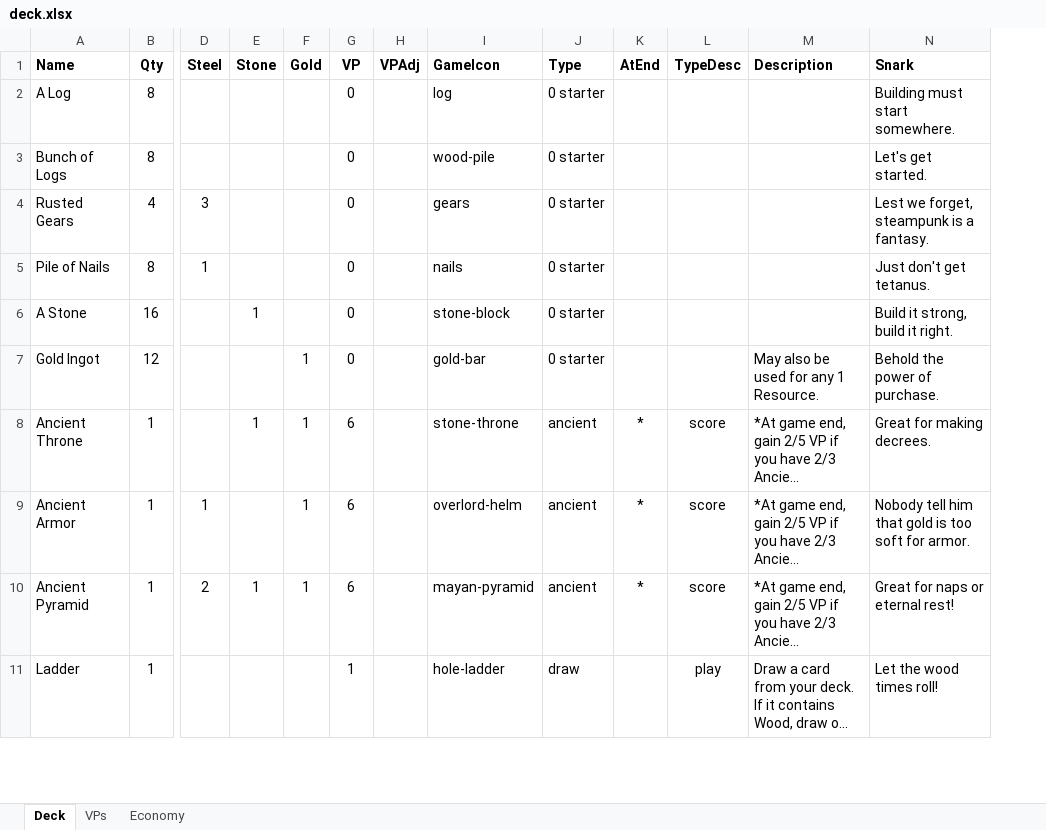
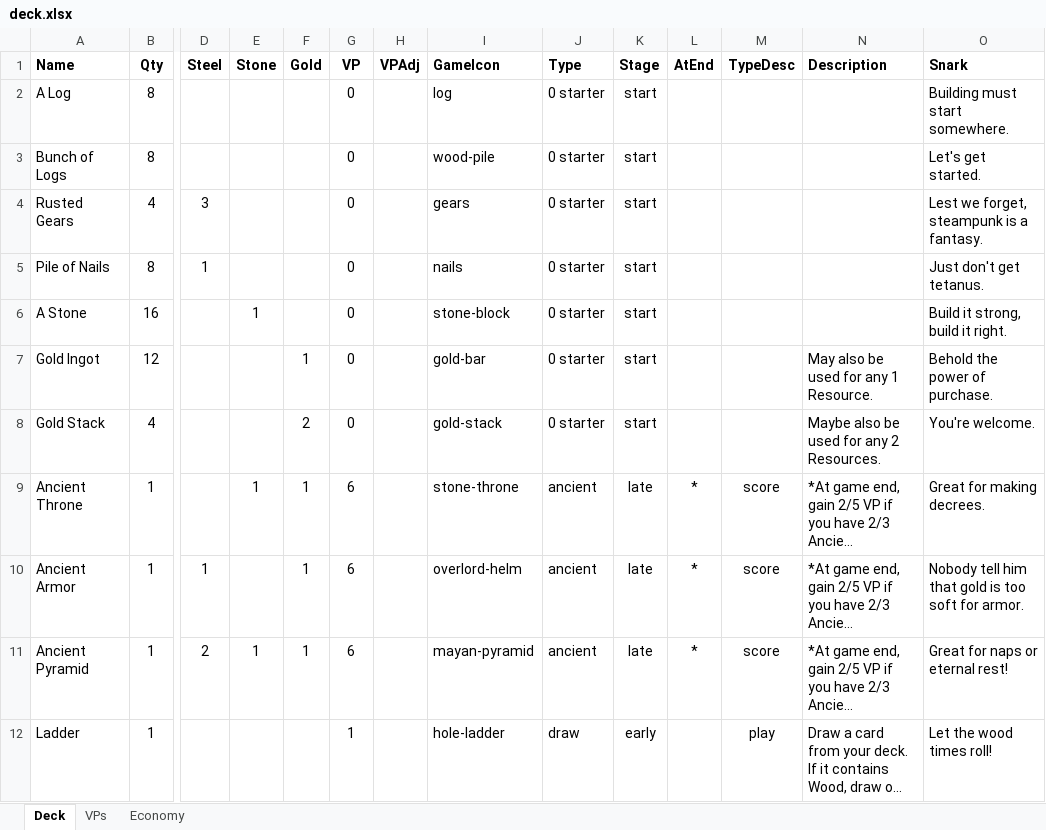
Before and after one commit to andymeneely/project-spider-monkey, an Excel workbook: data/deck.xlsx, sheet Deck, drawn as a sheet; only a part is shown, gaps mark what is left out; long unchanged cells end in …; values as stored, in another font and other column widths than the file's, no borders; rows hold the shown columns only; the diff names each change by its address in the sheet, - before the commit and + after, or states it on an @@ line.

Commit message:
new backs, stage icons, a json, many more

```diff
--- a/data/deck.xlsx (sheet Deck)
+++ b/data/deck.xlsx (sheet Deck)
+column K (Stage), rows 2-7: all start; rows 9-12: late | late | late | early
+row 8: Gold Stack | 4 |  |  | 2 | 0 |  | gold-stack | 0 starter | start |  |  | Maybe also be used for any 2 Resources. | You're welcome.
```
Also changed, not shown: sheet Economy, formulas that keep their value, 18 other files.
